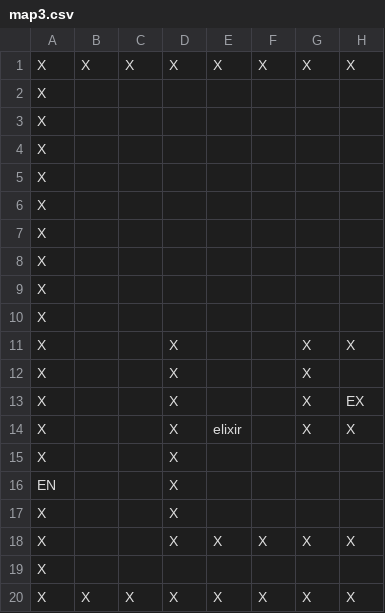
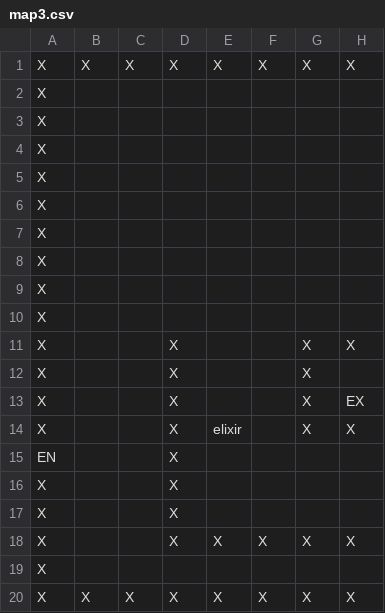
Before and after one commit to kasia-gra/rouglike_python, a CSV file: map3.csv, drawn as a sheet; only a part is shown; the diff names each change by its address in the sheet, - before the commit and + after, or states it on an @@ line.

```diff
--- a/map3.csv
+++ b/map3.csv
-A15: X
+A15: EN
-A16: EN
+A16: X
```
Also changed, not shown: map2.csv.
